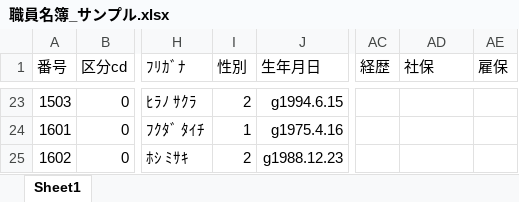
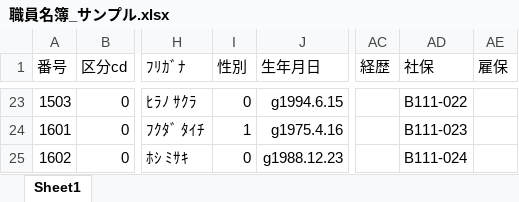
Before and after one commit to Yusei0003/kenshin, an Excel workbook: sample/職員名簿_サンプル.xlsx, sheet Sheet1, drawn as a sheet; only a part is shown, gaps mark what is left out; values as stored, in another font and other column widths than the file's, no borders; the diff covers the shown part only; the diff names each change by its address in the sheet, - before the commit and + after, or states it on an @@ line.

```diff
--- a/sample/職員名簿_サンプル.xlsx (sheet Sheet1)
+++ b/sample/職員名簿_サンプル.xlsx (sheet Sheet1)
-I23 (性別): 2
+I23 (性別): 0
-AD23 (社保): (empty)
+AD23 (社保): B111-022
-AD24 (社保): (empty)
+AD24 (社保): B111-023
-I25 (性別): 2
+I25 (性別): 0
-AD25 (社保): (empty)
+AD25 (社保): B111-024
```
Also changed, not shown: 31 edited cells elsewhere in this sheet, 10 other files.
